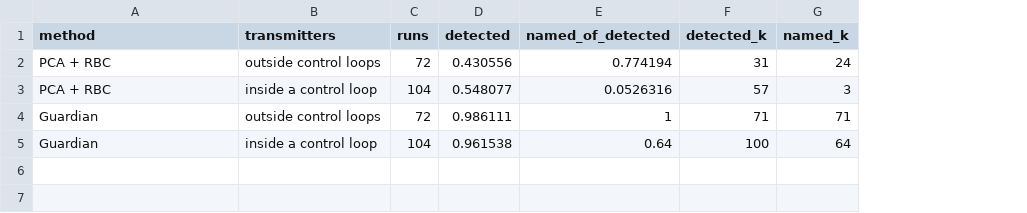
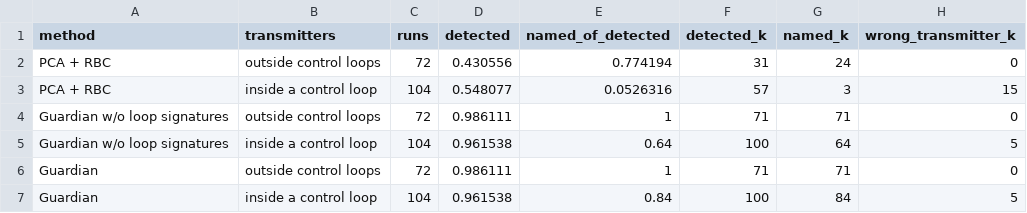
Before and after one commit to Tejascodz/industrial-ai-guardian, a CSV file: results/table_loops.csv, drawn as a sheet; addresses are those after the commit; the diff names each change by its address in the sheet, - before the commit and + after, or states it on an @@ line.

```diff
--- a/results/table_loops.csv
+++ b/results/table_loops.csv
+column H (wrong_transmitter_k), rows 2-3: 0 | 15; rows 6-7: 0 | 5
+row 4: Guardian w/o loop signatures | outside control loops | 72 | 0.986111 | 1 | 71 | 71 | 0
+row 5: Guardian w/o loop signatures | inside a control loop | 104 | 0.961538 | 0.64 | 100 | 64 | 5
-E7 (named_of_detected): 0.64
+E7 (named_of_detected): 0.84
-G7 (named_k): 64
+G7 (named_k): 84
```
Also changed, not shown: results/attack_runs_guardian.csv, results/attack_summary.csv, 29 other files.
